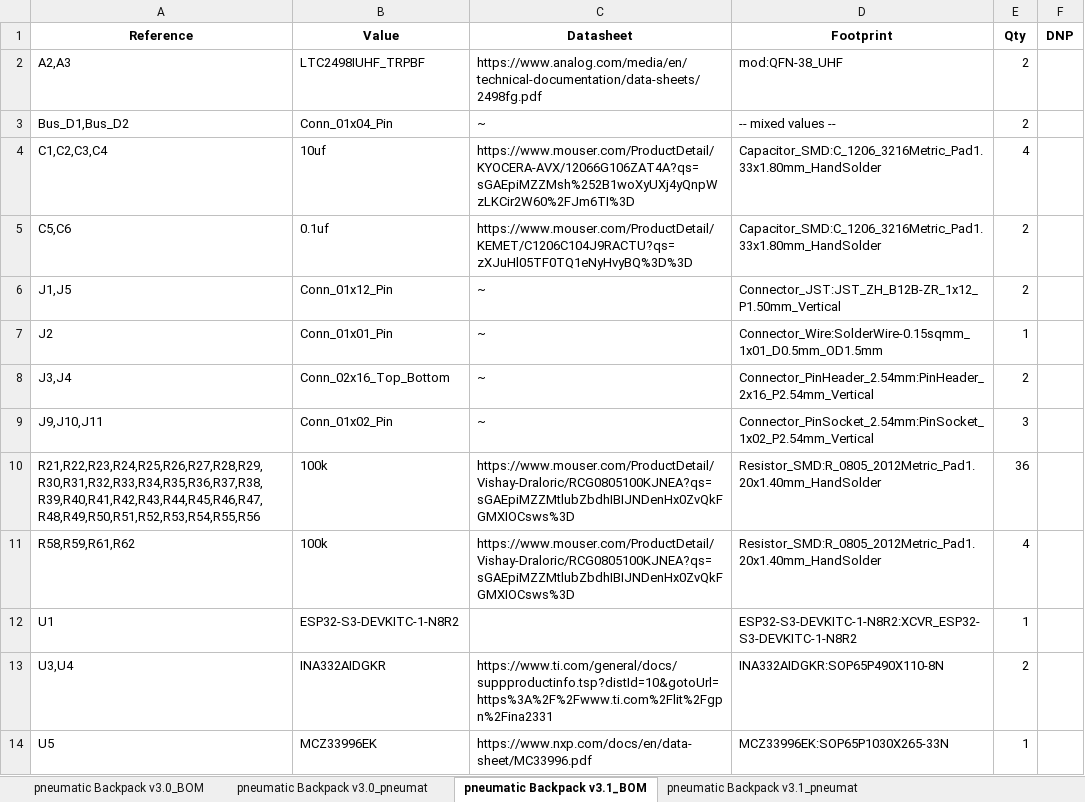
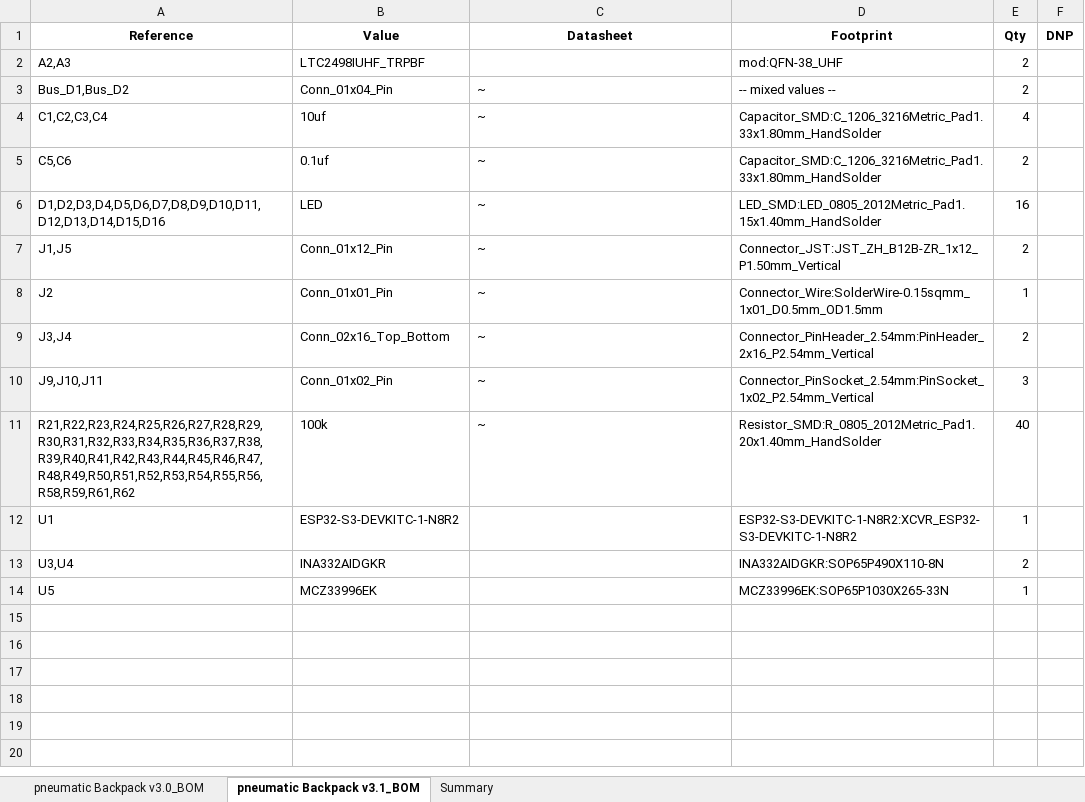
Before and after one commit to srikanth-444/Penumatic, an Excel workbook: Combined_BOM.xlsx, sheet pneumatic Backpack v3.1_BOM, drawn as a sheet; values as stored, in another font and other column widths than the file's, no borders; removed rows and columns are numbered as before the commit, all else as after; the diff names each change by its address in the sheet, - before the commit and + after, or states it on an @@ line.

```diff
--- a/Combined_BOM.xlsx (sheet pneumatic Backpack v3.1_BOM)
+++ b/Combined_BOM.xlsx (sheet pneumatic Backpack v3.1_BOM)
-sheet tab: pneumatic Backpack v3.0_pneumat
-sheet tab: pneumatic Backpack v3.1_pneumat
+sheet tab: Summary
-C2 (Datasheet): https://www.analog.com/media/en/technical-documentation/data-sheets/2498fg.pdf
+C2 (Datasheet): (empty)
-C4 (Datasheet): https://www.mouser.com/ProductDetail/KYOCERA-AVX/12066G106ZAT4A?qs=sGAEpiMZZMsh%252B1woXyUXj4yQnpWzLKCir2W60%2FJm6TI%3D
+C4 (Datasheet): ~
-C5 (Datasheet): https://www.mouser.com/ProductDetail/KEMET/C1206C104J9RACTU?qs=zXJuHl05TF0TQ1eNyHvyBQ%3D%3D
+C5 (Datasheet): ~
+row 6: D1,D2,D3,D4,D5,D6,D7,D8,D9,D10,D11,D12,D13,D14,D15,D16 | LED | ~ | LED_SMD:LED_0805_2012Metric_Pad1.15x1.40mm_HandSolder | 16
-A11 (Reference): R21,R22,R23,R24,R25,R26,R27,R28,R29,R30,R31,R32,R33,R34,R35,R36,R37,R38,R39,R40,R41,R42,R43,R44,R45,R46,R47,R48,R49,R50,R51,R52,R53,R54,R55,R56
+A11 (Reference): R21,R22,R23,R24,R25,R26,R27,R28,R29,R30,R31,R32,R33,R34,R35,R36,R37,R38,R39,R40,R41,R42,R43,R44,R45,R46,R47,R48,R49,R50,R51,R52,R53,R54,R55,R56,R58,R59,R61,R62
-C11 (Datasheet): https://www.mouser.com/ProductDetail/Vishay-Draloric/RCG0805100KJNEA?qs=sGAEpiMZZMtlubZbdhIBIJNDenHx0ZvQkFGMXIOCsws%3D
+C11 (Datasheet): ~
-E11 (Qty): 36
+E11 (Qty): 40
-row 11: R58,R59,R61,R62 | 100k | https://www.mouser.com/ProductDetail/Vishay-Draloric/RCG0805100KJNEA?qs=sGAEpiMZZMtlubZbdhIBIJNDenHx0ZvQkFGMXIOCsws%3D | Resistor_SMD:R_0805_2012Metric_Pad1.20x1.40mm_HandSolder | 4
-C13 (Datasheet): https://www.ti.com/general/docs/suppproductinfo.tsp?distId=10&gotoUrl=https%3A%2F%2Fwww.ti.com%2Flit%2Fgpn%2Fina2331
+C13 (Datasheet): (empty)
-C14 (Datasheet): https://www.nxp.com/docs/en/data-sheet/MC33996.pdf
+C14 (Datasheet): (empty)
```
Also changed, not shown: sheet pneumatic Backpack v3.0_BOM, 13 other files.
